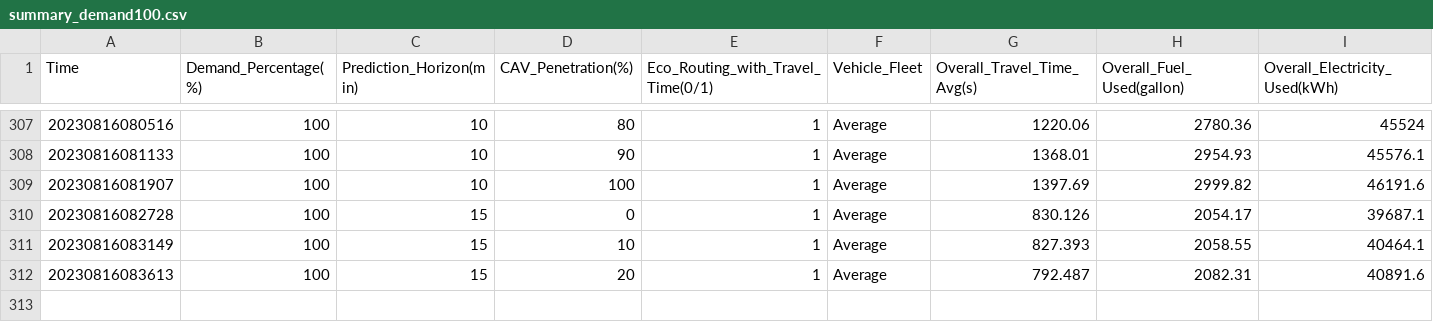
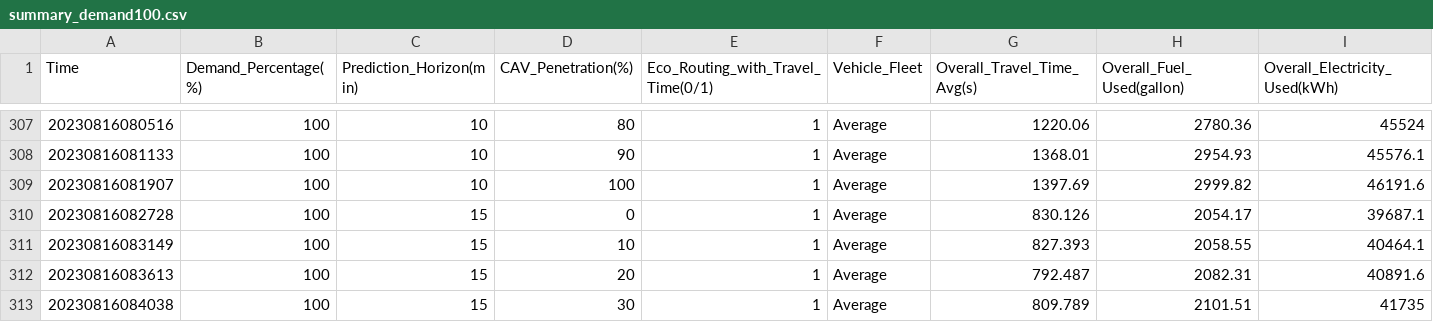
Before and after one commit to AlexWangVT/digital_twin_aimsun_eco_routing, a CSV file: sim_logs/summary_demand100.csv, drawn as a sheet; only a part is shown, gaps mark what is left out; rows hold the shown columns only; the diff names each change by its address in the sheet, - before the commit and + after, or states it on an @@ line.

```diff
--- a/sim_logs/summary_demand100.csv
+++ b/sim_logs/summary_demand100.csv
+row 313: 20230816084038 | 100 | 15 | 30 | 1 | Average | 809.789 | 2101.51 | 41735
```
Also changed, not shown: sim_logs/summary_demand50.csv, 2 other files.
